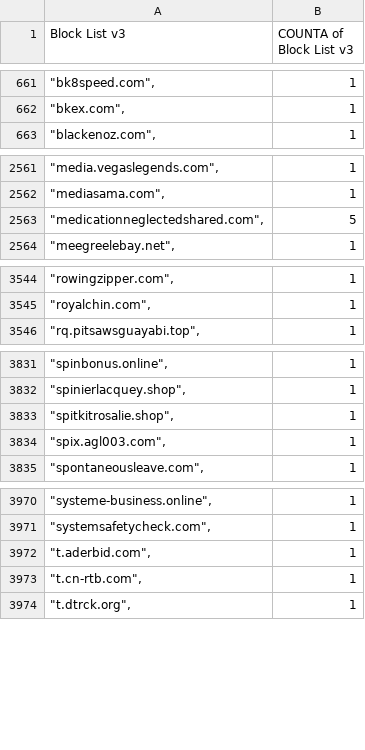
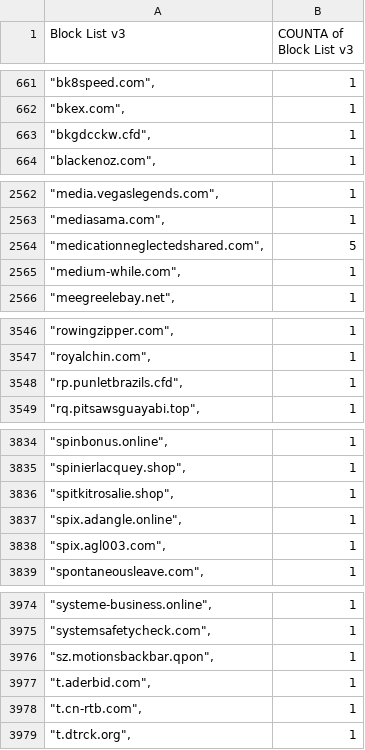
Before and after one commit to meganerasam/blocklist, a CSV file: blocklist.csv, drawn as a sheet; only a part is shown, gaps mark what is left out; the diff covers the shown part only.

```diff
--- a/blocklist.csv
+++ b/blocklist.csv
@@ -662,2 +662,3 @@ Block List v3,COUNTA of Block List v3
 """bkex.com"",",1
+"""bkgdcckw.cfd"",",1
 """blackenoz.com"",",1
@@ -2563,2 +2564,3 @@ Block List v3,COUNTA of Block List v3
 """medicationneglectedshared.com"",",5
+"""medium-while.com"",",1
 """meegreelebay.net"",",1
@@ -3545,2 +3547,3 @@ Block List v3,COUNTA of Block List v3
 """royalchin.com"",",1
+"""rp.punletbrazils.cfd"",",1
 """rq.pitsawsguayabi.top"",",1
@@ -3833,2 +3836,3 @@ Block List v3,COUNTA of Block List v3
 """spitkitrosalie.shop"",",1
+"""spix.adangle.online"",",1
 """spix.agl003.com"",",1
@@ -3971,2 +3975,3 @@ Block List v3,COUNTA of Block List v3
 """systemsafetycheck.com"",",1
+"""sz.motionsbackbar.qpon"",",1
 """t.aderbid.com"",",1
```
Also changed, not shown: 2 added rows and 1 edited cell elsewhere in this file.
